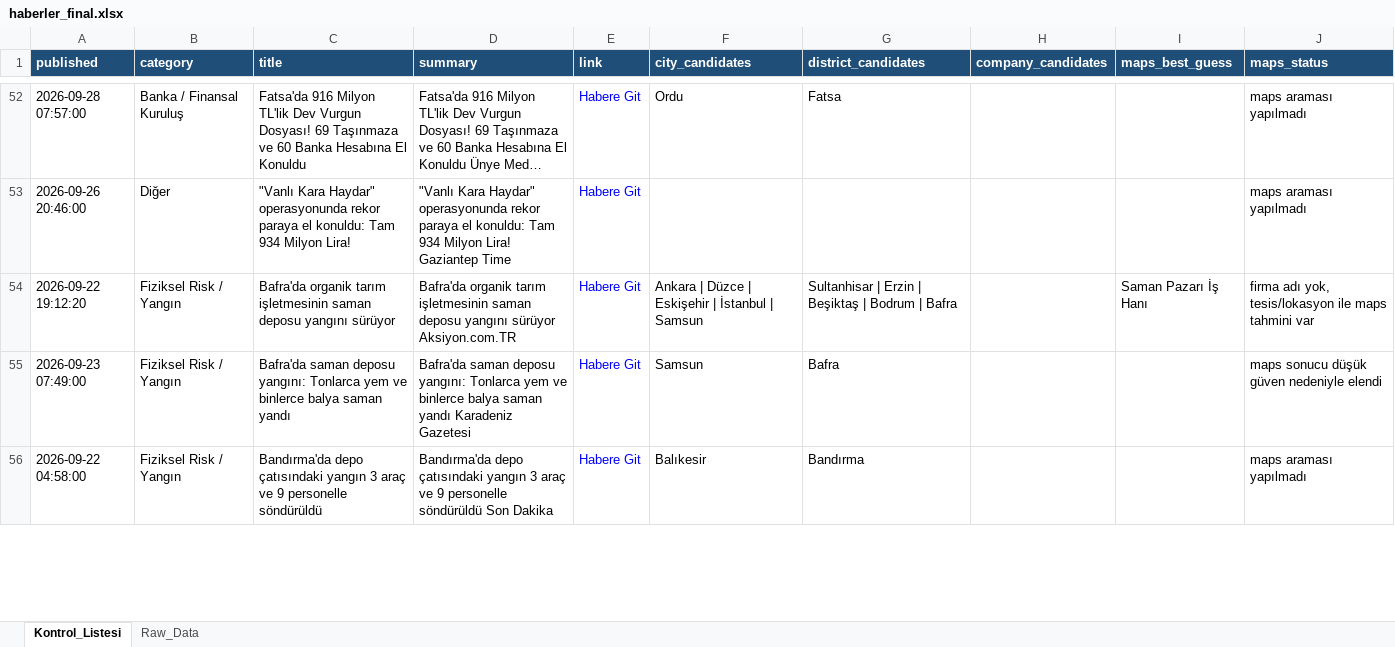
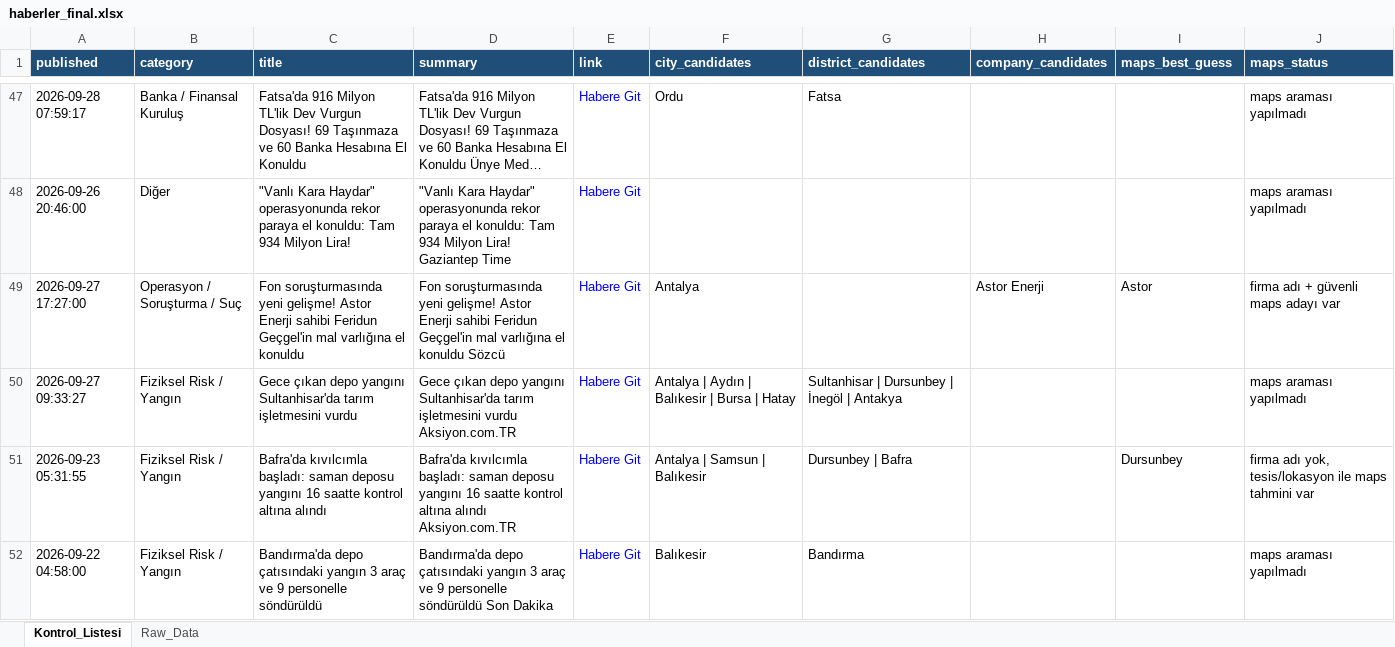
Before and after one commit to MuhammedMustafaSungur/haber-risk-monitor, an Excel workbook: data/haberler_final.xlsx, sheet Kontrol_Listesi, drawn as a sheet; only a part is shown, gaps mark what is left out; long unchanged cells end in …; values as stored, in another font and other column widths than the file's, no borders; removed rows and columns are numbered as before the commit, all else as after; the diff covers the shown part only; the diff names each change by its address in the sheet, - before the commit and + after, or states it on an @@ line.

```diff
--- a/data/haberler_final.xlsx (sheet Kontrol_Listesi)
+++ b/data/haberler_final.xlsx (sheet Kontrol_Listesi)
-A47 (published): 2026-09-28 07:57:00
+A47 (published): 2026-09-28 07:59:17
-row 54: 2026-09-22 19:12:20 | Fiziksel Risk / Yangın | Bafra'da organik tarım işletmesinin saman deposu yangını sürüyor | Bafra'da organik tarım işletmesinin saman deposu yangını sürüyor Aksiyon.com.TR | Habere Git | Ankara | Düzce | Eskişehir | İstanbul | Samsun | Sultanhisar | Erzin | Beşiktaş | Bodrum | Bafra |  | Saman Pazarı İş Hanı | firma adı yok, tesis/lokasyon ile maps tahmini var
-row 55: 2026-09-23 07:49:00 | Fiziksel Risk / Yangın | Bafra'da saman deposu yangını: Tonlarca yem ve binlerce balya saman yandı | Bafra'da saman deposu yangını: Tonlarca yem ve binlerce balya saman yandı Karadeniz Gazetesi | Habere Git | Samsun | Bafra |  |  | maps sonucu düşük güven nedeniyle elendi
+row 49: 2026-09-27 17:27:00 | Operasyon / Soruşturma / Suç | Fon soruşturmasında yeni gelişme! Astor Enerji sahibi Feridun Geçgel'in mal varlığına el konuldu | Fon soruşturmasında yeni gelişme! Astor Enerji sahibi Feridun Geçgel'in mal varlığına el konuldu Sözcü | Habere Git | Antalya |  | Astor Enerji | Astor | firma adı + güvenli maps adayı var
+row 50: 2026-09-27 09:33:27 | Fiziksel Risk / Yangın | Gece çıkan depo yangını Sultanhisar'da tarım işletmesini vurdu | Gece çıkan depo yangını Sultanhisar'da tarım işletmesini vurdu Aksiyon.com.TR | Habere Git | Antalya | Aydın | Balıkesir | Bursa | Hatay | Sultanhisar | Dursunbey | İnegöl | Antakya |  |  | maps araması yapılmadı
+row 51: 2026-09-23 05:31:55 | Fiziksel Risk / Yangın | Bafra'da kıvılcımla başladı: saman deposu yangını 16 saatte kontrol altına alındı | Bafra'da kıvılcımla başladı: saman deposu yangını 16 saatte kontrol altına alındı Aksiyon.com.TR | Habere Git | Antalya | Samsun | Balıkesir | Dursunbey | Bafra |  | Dursunbey | firma adı yok, tesis/lokasyon ile maps tahmini var
```
Also changed, not shown: 91 added rows, 92 removed rows, 32 moved rows and 138 edited cells elsewhere in this sheet, sheet Raw_Data, 1 other file.
